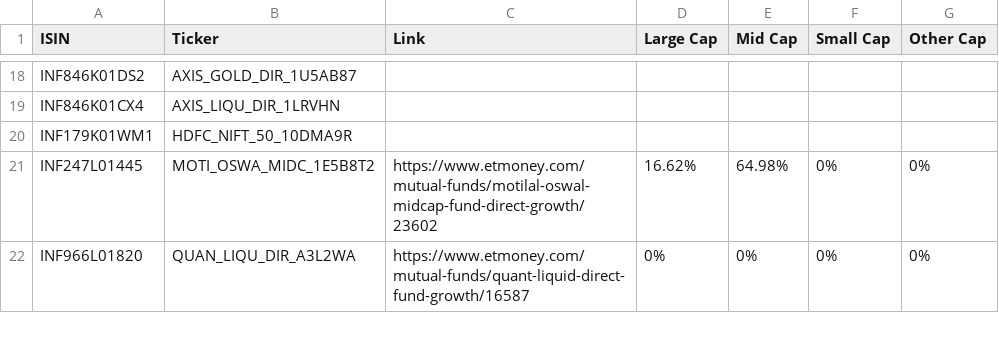
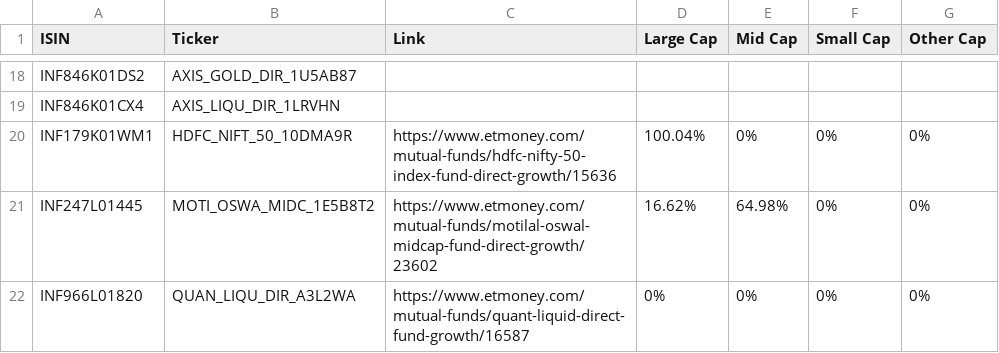
Before and after one commit to elcicneha/financial-planner, a CSV file: backend/app/services/pdf_extractor/isin_ticker_links_db.csv, drawn as a sheet; only a part is shown, gaps mark what is left out.

```diff
--- a/backend/app/services/pdf_extractor/isin_ticker_links_db.csv
+++ b/backend/app/services/pdf_extractor/isin_ticker_links_db.csv
@@ -19,3 +19,3 @@ INF846K01DS2,AXIS_GOLD_DIR_1U5AB87,,,,,
 INF846K01CX4,AXIS_LIQU_DIR_1LRVHN,,,,,
-INF179K01WM1,HDFC_NIFT_50_10DMA9R,,,,,
+INF179K01WM1,HDFC_NIFT_50_10DMA9R,https://www.etmoney.com/mutual-funds/hdfc-nifty-50-index-fund-direct-growth/15636,100.04%,0%,0%,0%
 INF247L01445,MOTI_OSWA_MIDC_1E5B8T2,https://www.etmoney.com/mutual-funds/motilal-oswal-midcap-fund-direct-growth/23602,16.62%,64.98%,0%,0%
```
Also changed, not shown: 16 other files.
